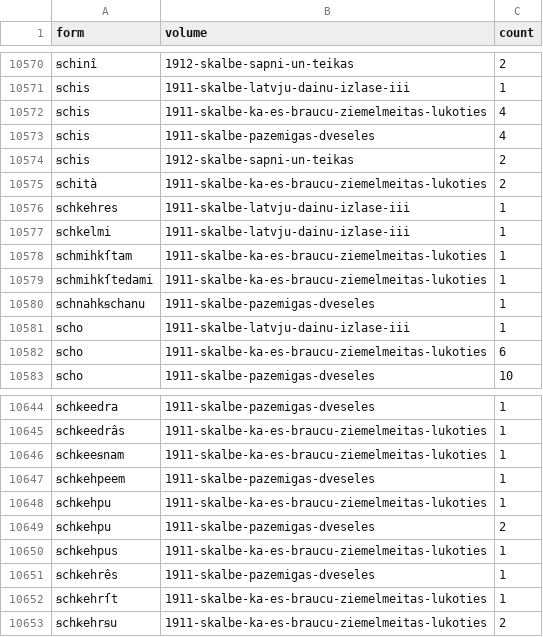
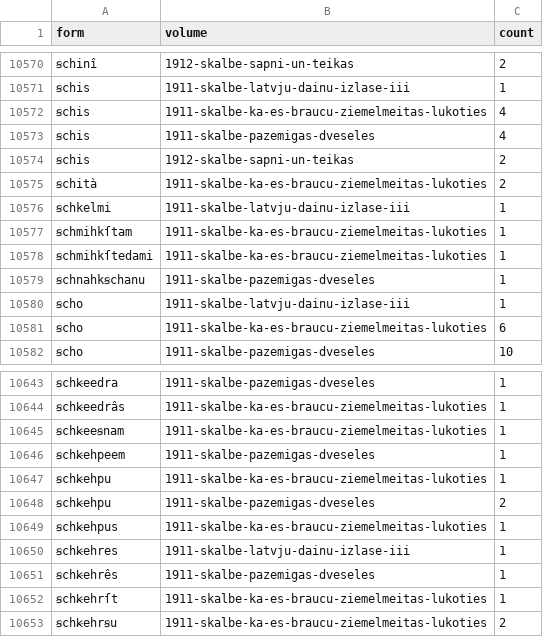
Before and after one commit to just-a-book-archivist/latvian-fraktur-books, a TSV file: lexicon/forms.tsv, drawn as a sheet; only a part is shown, gaps mark what is left out; removed rows and columns are numbered as before the commit, all else as after; the diff names each change by its address in the sheet, - before the commit and + after, or states it on an @@ line.

Commit message:
Kārlis Skalbe, Latvju dainu izlase III (1911): cross-check with the other Skalbe volumes

```diff
--- a/lexicon/forms.tsv
+++ b/lexicon/forms.tsv
-row 10576: ꞩchkehres | 1911-skalbe-latvju-dainu-izlase-iii | 1
+row 10650: ꞩchꞣehres | 1911-skalbe-latvju-dainu-izlase-iii | 1
```
Also changed, not shown: 2 other files.
